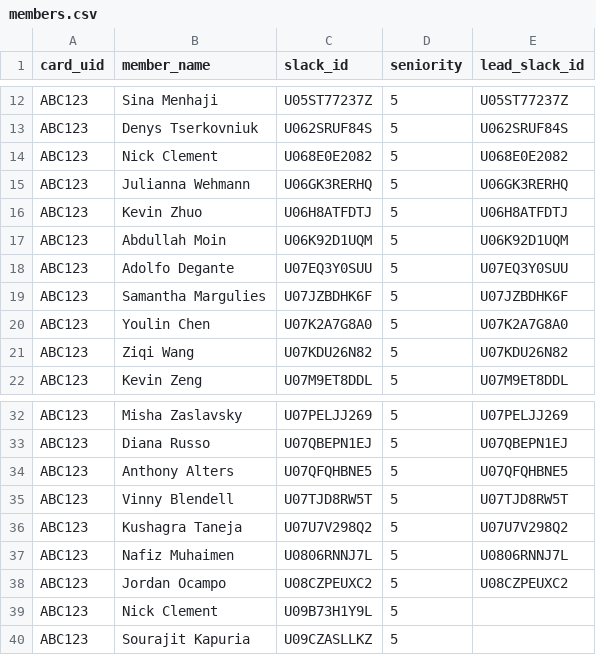
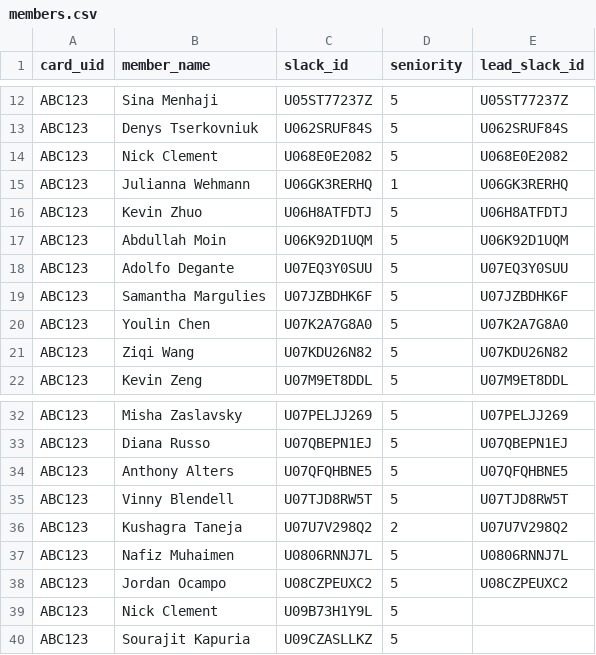
Before and after one commit to CVRobo/Shop-access-system-motorsports, a CSV file: members.csv, drawn as a sheet; only a part is shown, gaps mark what is left out.

```diff
--- a/members.csv
+++ b/members.csv
@@ -14,3 +14,3 @@ ABC123,Denys Tserkovniuk,U062SRUF84S,5,U062SRUF84S
 ABC123,Nick Clement,U068E0E2082,5,U068E0E2082
-ABC123,Julianna Wehmann,U06GK3RERHQ,5,U06GK3RERHQ
+ABC123,Julianna Wehmann,U06GK3RERHQ,1,U06GK3RERHQ
 ABC123,Kevin Zhuo,U06H8ATFDTJ,5,U06H8ATFDTJ
@@ -35,3 +35,3 @@ ABC123,Anthony Alters,U07QFQHBNE5,5,U07QFQHBNE5
 ABC123,Vinny Blendell,U07TJD8RW5T,5,U07TJD8RW5T
-ABC123,Kushagra Taneja,U07U7V298Q2,5,U07U7V298Q2
+ABC123,Kushagra Taneja,U07U7V298Q2,2,U07U7V298Q2
 ABC123,Nafiz Muhaimen,U0806RNNJ7L,5,U0806RNNJ7L
```
Also changed, not shown: 1 other file.
